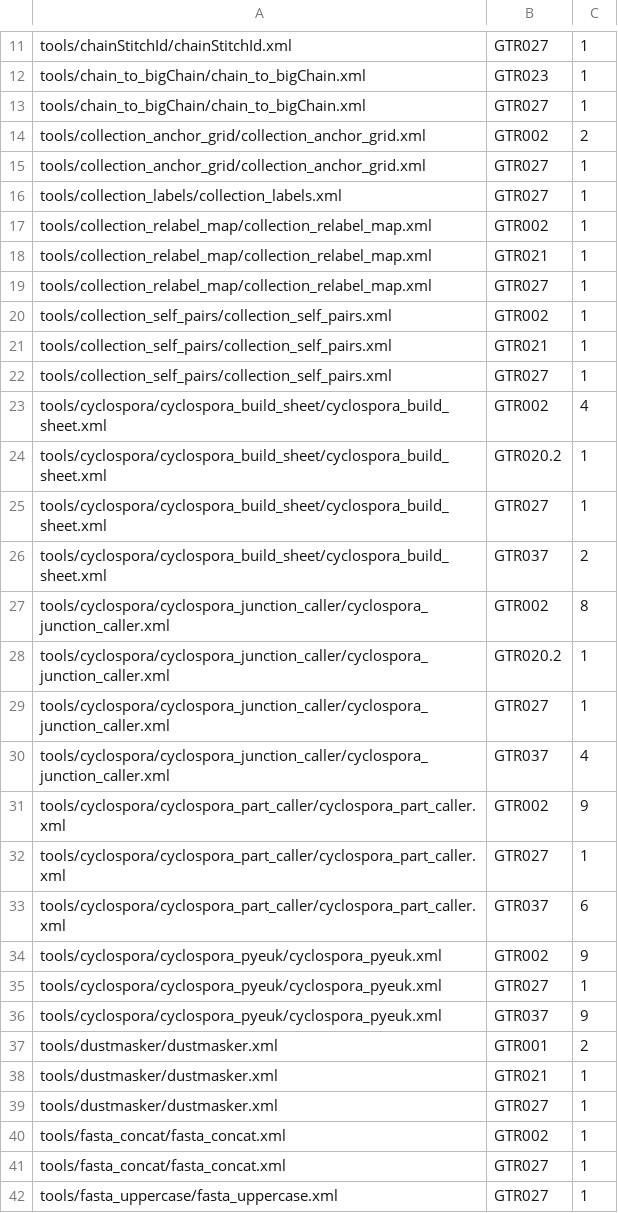
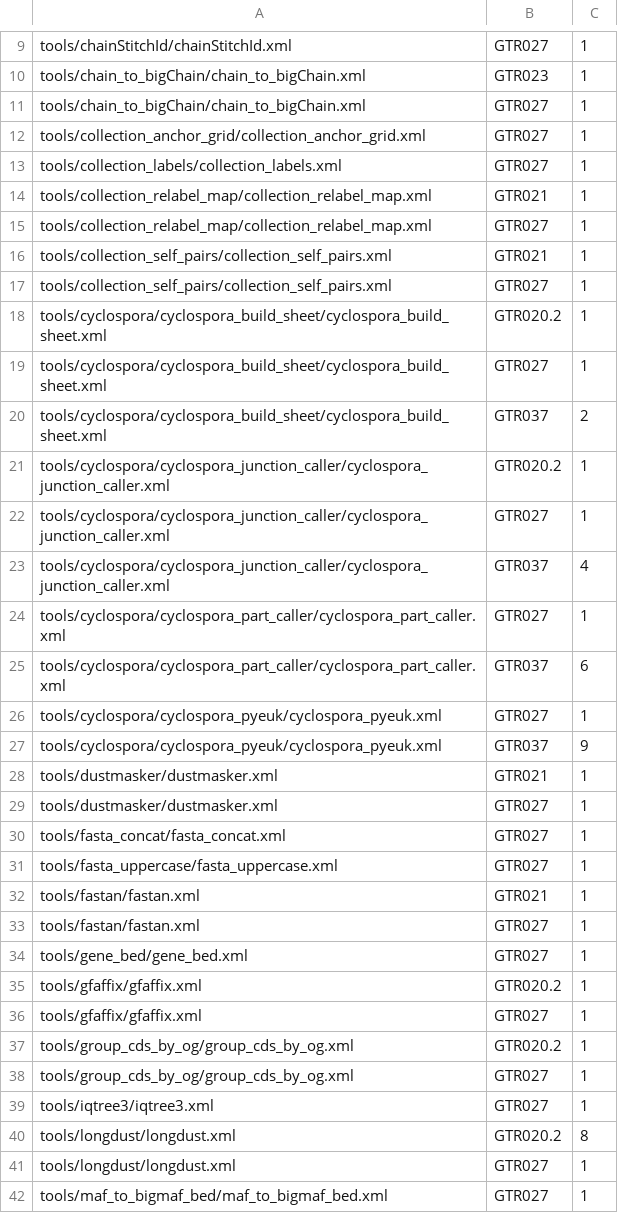
Before and after one commit to nekrut/brc-tools, a TSV file: tools/.tool-lint-baseline.tsv, drawn as a sheet; only a part is shown, gaps mark what is left out; the shorter side is filled out with more unchanged rows; the diff covers the shown part only.

```diff
--- a/tools/.tool-lint-baseline.tsv
+++ b/tools/.tool-lint-baseline.tsv
@@ -13,12 +11,8 @@ tools/chain_to_bigChain/chain_to_bigChain.xml	GTR023	1
 tools/chain_to_bigChain/chain_to_bigChain.xml	GTR027	1
-tools/collection_anchor_grid/collection_anchor_grid.xml	GTR002	2
 tools/collection_anchor_grid/collection_anchor_grid.xml	GTR027	1
 tools/collection_labels/collection_labels.xml	GTR027	1
-tools/collection_relabel_map/collection_relabel_map.xml	GTR002	1
 tools/collection_relabel_map/collection_relabel_map.xml	GTR021	1
 tools/collection_relabel_map/collection_relabel_map.xml	GTR027	1
-tools/collection_self_pairs/collection_self_pairs.xml	GTR002	1
 tools/collection_self_pairs/collection_self_pairs.xml	GTR021	1
 tools/collection_self_pairs/collection_self_pairs.xml	GTR027	1
-tools/cyclospora/cyclospora_build_sheet/cyclospora_build_sheet.xml	GTR002	4
 tools/cyclospora/cyclospora_build_sheet/cyclospora_build_sheet.xml	GTR020.2	1
@@ -26,3 +20,2 @@ tools/cyclospora/cyclospora_build_sheet/cyclospora_build_sheet.xml	GTR027	1
 tools/cyclospora/cyclospora_build_sheet/cyclospora_build_sheet.xml	GTR037	2
-tools/cyclospora/cyclospora_junction_caller/cyclospora_junction_caller.xml	GTR002	8
 tools/cyclospora/cyclospora_junction_caller/cyclospora_junction_caller.xml	GTR020.2	1
@@ -30,12 +23,8 @@ tools/cyclospora/cyclospora_junction_caller/cyclospora_junction_caller.xml	GTR02
 tools/cyclospora/cyclospora_junction_caller/cyclospora_junction_caller.xml	GTR037	4
-tools/cyclospora/cyclospora_part_caller/cyclospora_part_caller.xml	GTR002	9
 tools/cyclospora/cyclospora_part_caller/cyclospora_part_caller.xml	GTR027	1
 tools/cyclospora/cyclospora_part_caller/cyclospora_part_caller.xml	GTR037	6
-tools/cyclospora/cyclospora_pyeuk/cyclospora_pyeuk.xml	GTR002	9
 tools/cyclospora/cyclospora_pyeuk/cyclospora_pyeuk.xml	GTR027	1
 tools/cyclospora/cyclospora_pyeuk/cyclospora_pyeuk.xml	GTR037	9
-tools/dustmasker/dustmasker.xml	GTR001	2
 tools/dustmasker/dustmasker.xml	GTR021	1
 tools/dustmasker/dustmasker.xml	GTR027	1
-tools/fasta_concat/fasta_concat.xml	GTR002	1
 tools/fasta_concat/fasta_concat.xml	GTR027	1
```
Also changed, not shown: 23 removed rows elsewhere in this file, 54 other files.
